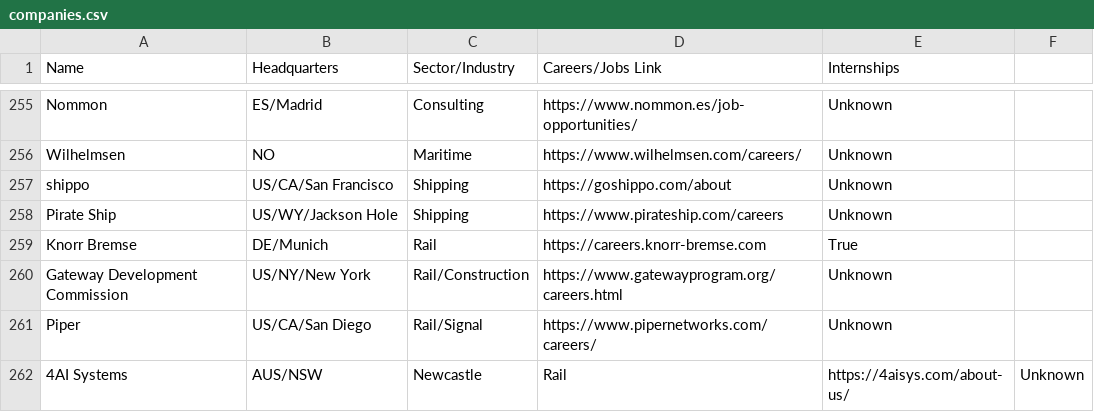
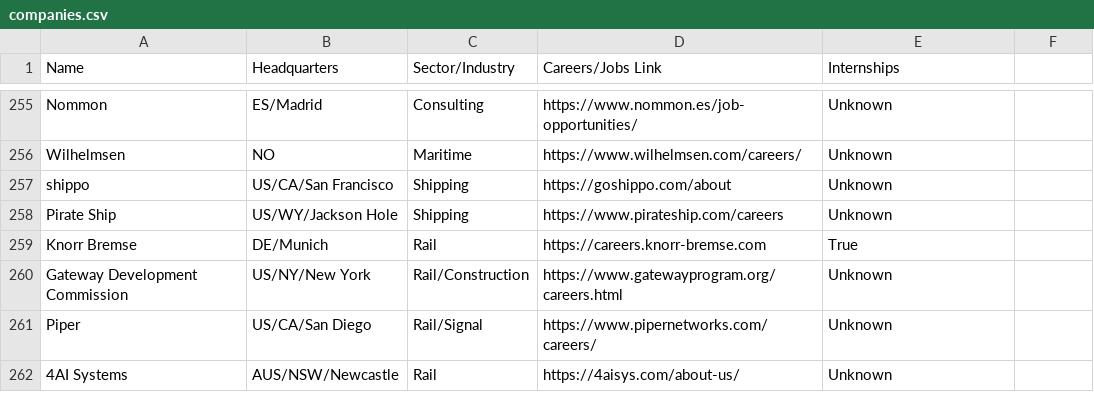
Before and after one commit to davidbailey/tum, a CSV file: companies.csv, drawn as a sheet; only a part is shown, gaps mark what is left out.

Commit message:
Update companies.csv

```diff
--- a/companies.csv
+++ b/companies.csv
@@ -261,2 +261,2 @@ Gateway Development Commission,US/NY/New York,Rail/Construction,https://www.gate
 Piper,US/CA/San Diego,Rail/Signal,https://www.pipernetworks.com/careers/,Unknown
-4AI Systems,AUS/NSW,Newcastle,Rail,https://4aisys.com/about-us/,Unknown
+4AI Systems,AUS/NSW/Newcastle,Rail,https://4aisys.com/about-us/,Unknown
```
